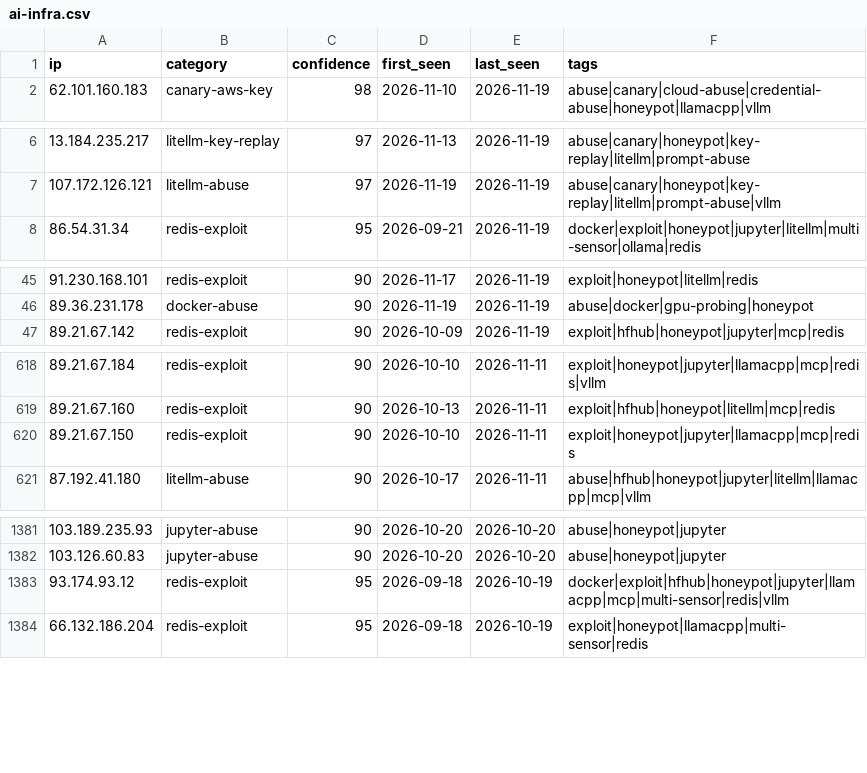
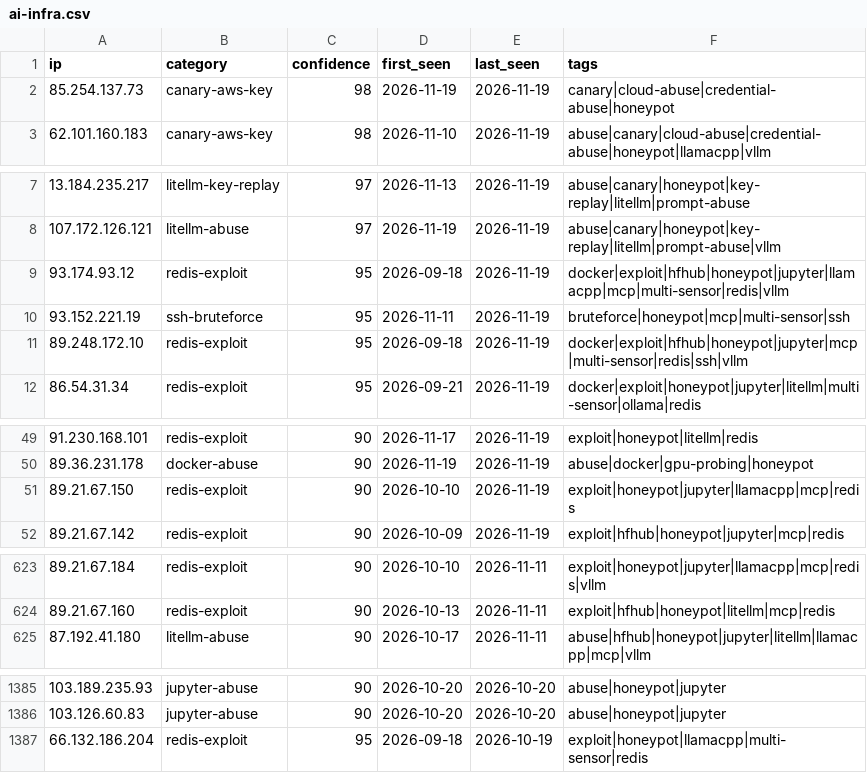
Before and after one commit to Zikmadol/trapline-ioc, a CSV file: feeds/ai-infra.csv, drawn as a sheet; only a part is shown, gaps mark what is left out; removed rows and columns are numbered as before the commit, all else as after; the diff covers the shown part only; the diff names each change by its address in the sheet, - before the commit and + after, or states it on an @@ line.

```diff
--- a/feeds/ai-infra.csv
+++ b/feeds/ai-infra.csv
+row 2: 85.254.137.73 | canary-aws-key | 98 | 2026-11-19 | 2026-11-19 | canary|cloud-abuse|credential-abuse|honeypot
+row 9: 93.174.93.12 | redis-exploit | 95 | 2026-09-18 | 2026-11-19 | docker|exploit|hfhub|honeypot|jupyter|llamacpp|mcp|multi-sensor|redis|vllm
+row 10: 93.152.221.19 | ssh-bruteforce | 95 | 2026-11-11 | 2026-11-19 | bruteforce|honeypot|mcp|multi-sensor|ssh
+row 11: 89.248.172.10 | redis-exploit | 95 | 2026-09-18 | 2026-11-19 | docker|exploit|hfhub|honeypot|jupyter|mcp|multi-sensor|redis|ssh|vllm
+row 51: 89.21.67.150 | redis-exploit | 90 | 2026-10-10 | 2026-11-19 | exploit|honeypot|jupyter|llamacpp|mcp|redis
-row 620: 89.21.67.150 | redis-exploit | 90 | 2026-10-10 | 2026-11-11 | exploit|honeypot|jupyter|llamacpp|mcp|redis
-row 1383: 93.174.93.12 | redis-exploit | 95 | 2026-09-18 | 2026-10-19 | docker|exploit|hfhub|honeypot|jupyter|llamacpp|mcp|multi-sensor|redis|vllm
```
Also changed, not shown: 1 removed row elsewhere in this file, daily/2026-11-19.csv, feeds/all-observed.csv, 14 other files.
